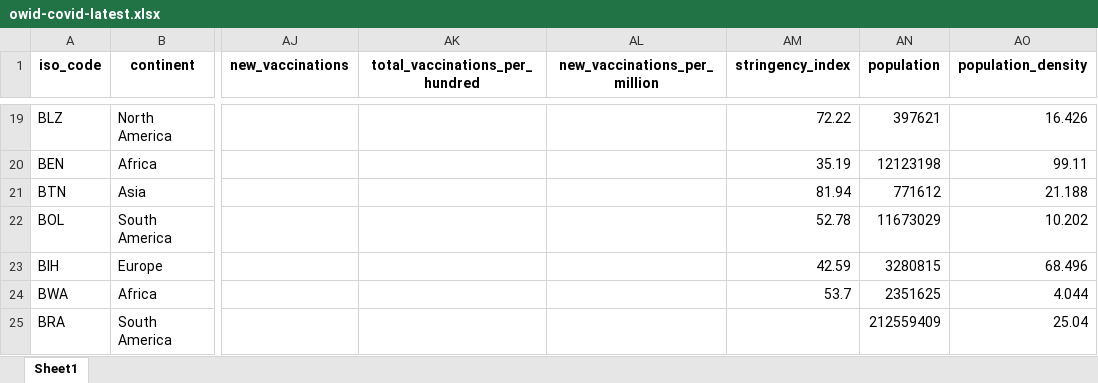
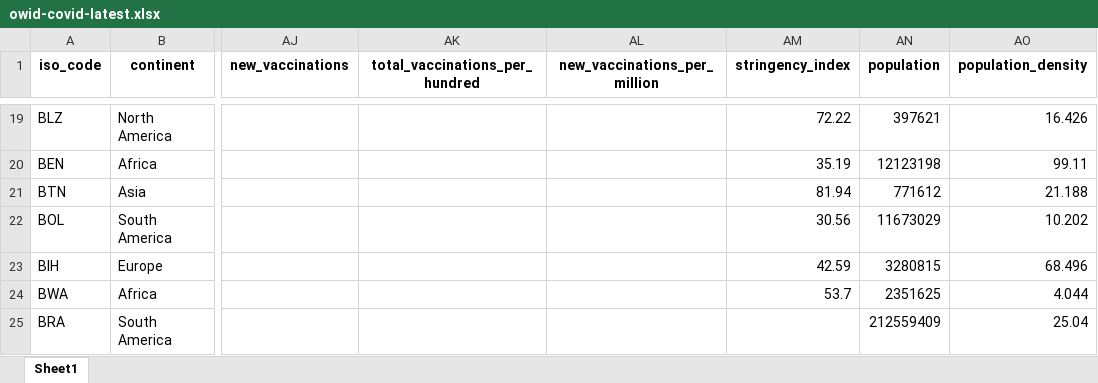
Before and after one commit to owid/covid-19-data, an Excel workbook: public/data/latest/owid-covid-latest.xlsx, sheet Sheet1, drawn as a sheet; only a part is shown, gaps mark what is left out; values as stored, in another font and other column widths than the file's, no borders; the diff covers the shown part only; the diff names each change by its address in the sheet, - before the commit and + after, or states it on an @@ line.

```diff
--- a/public/data/latest/owid-covid-latest.xlsx (sheet Sheet1)
+++ b/public/data/latest/owid-covid-latest.xlsx (sheet Sheet1)
-AM22 (stringency_index): 52.78
+AM22 (stringency_index): 30.56
```
Also changed, not shown: 44 edited cells elsewhere in this sheet, 18 other files.
